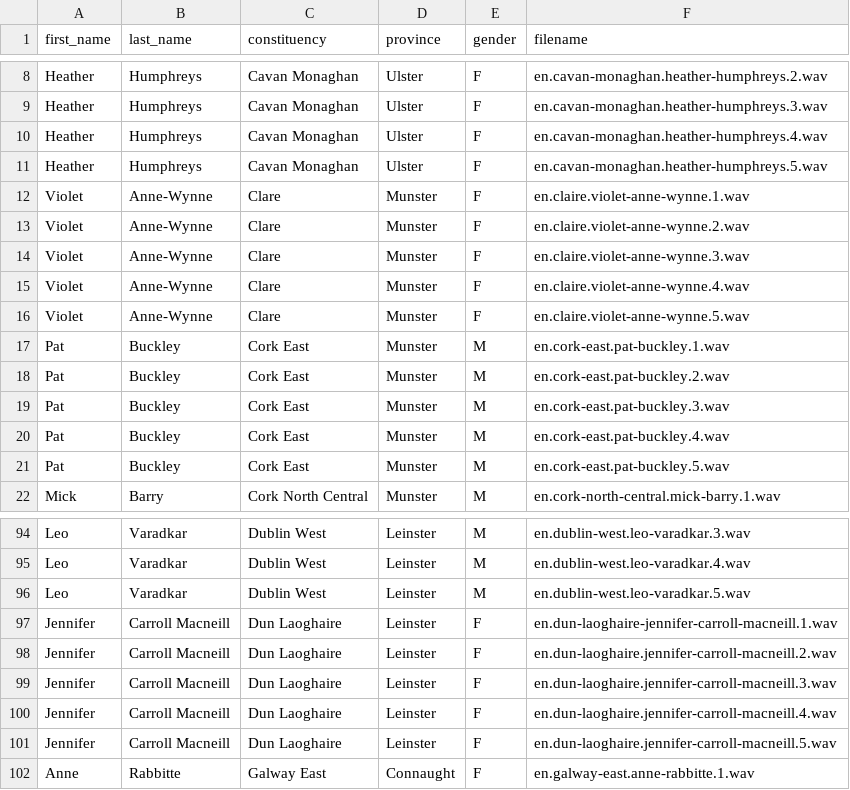
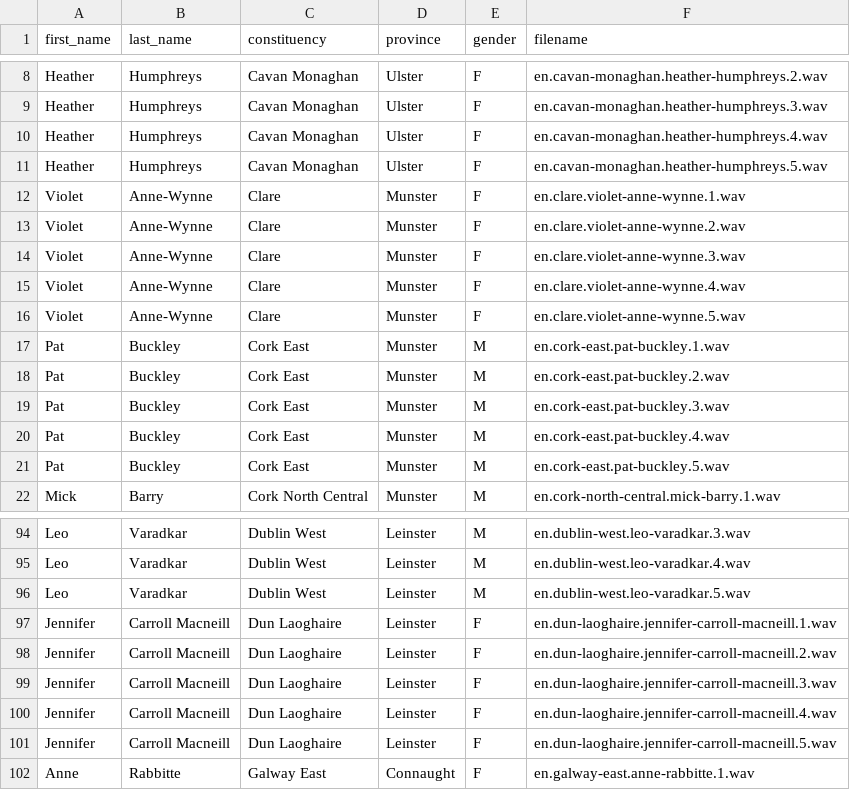
Before and after one commit to DanielGall500/dail-eireann-audio-dataset, a CSV file: dataset.csv, drawn as a sheet; only a part is shown, gaps mark what is left out.

Commit message:
fixed errors

```diff
--- a/dataset.csv
+++ b/dataset.csv
@@ -11,7 +11,7 @@ Heather,Humphreys,Cavan Monaghan,Ulster,F,en.cavan-monaghan.heather-humphreys.4.
 Heather,Humphreys,Cavan Monaghan,Ulster,F,en.cavan-monaghan.heather-humphreys.5.wav
-Violet,Anne-Wynne,Clare,Munster,F,en.claire.violet-anne-wynne.1.wav
-Violet,Anne-Wynne,Clare,Munster,F,en.claire.violet-anne-wynne.2.wav
-Violet,Anne-Wynne,Clare,Munster,F,en.claire.violet-anne-wynne.3.wav
-Violet,Anne-Wynne,Clare,Munster,F,en.claire.violet-anne-wynne.4.wav
-Violet,Anne-Wynne,Clare,Munster,F,en.claire.violet-anne-wynne.5.wav
+Violet,Anne-Wynne,Clare,Munster,F,en.clare.violet-anne-wynne.1.wav
+Violet,Anne-Wynne,Clare,Munster,F,en.clare.violet-anne-wynne.2.wav
+Violet,Anne-Wynne,Clare,Munster,F,en.clare.violet-anne-wynne.3.wav
+Violet,Anne-Wynne,Clare,Munster,F,en.clare.violet-anne-wynne.4.wav
+Violet,Anne-Wynne,Clare,Munster,F,en.clare.violet-anne-wynne.5.wav
 Pat,Buckley,Cork East,Munster,M,en.cork-east.pat-buckley.1.wav
@@ -96,3 +96,3 @@ Leo,Varadkar,Dublin West,Leinster,M,en.dublin-west.leo-varadkar.4.wav
 Leo,Varadkar,Dublin West,Leinster,M,en.dublin-west.leo-varadkar.5.wav
-Jennifer,Carroll Macneill,Dun Laoghaire,Leinster,F,en.dun-laoghaire-jennifer-carroll-macneill.1.wav
+Jennifer,Carroll Macneill,Dun Laoghaire,Leinster,F,en.dun-laoghaire.jennifer-carroll-macneill.1.wav
 Jennifer,Carroll Macneill,Dun Laoghaire,Leinster,F,en.dun-laoghaire.jennifer-carroll-macneill.2.wav
```
